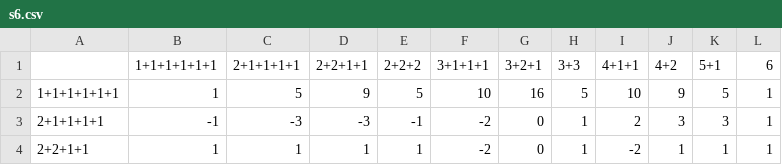
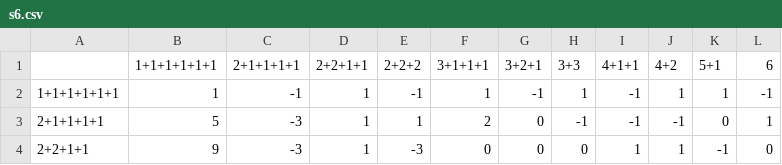
Before and after one commit to jimmymathews/schur-transform, a CSV file: schurtransform/schurtransform/character_tables/s6.csv, drawn as a sheet; only a part is shown; the diff covers the shown part only.

Commit message:
committing newly generated character tables, transpose fixed

```diff
--- a/schurtransform/schurtransform/character_tables/s6.csv
+++ b/schurtransform/schurtransform/character_tables/s6.csv
@@ -1,4 +1,4 @@
 ,1+1+1+1+1+1,2+1+1+1+1,2+2+1+1,2+2+2,3+1+1+1,3+2+1,3+3,4+1+1,4+2,5+1,6
-1+1+1+1+1+1,1,5,9,5,10,16,5,10,9,5,1
-2+1+1+1+1,-1,-3,-3,-1,-2,0,1,2,3,3,1
-2+2+1+1,1,1,1,1,-2,0,1,-2,1,1,1
+1+1+1+1+1+1,1,-1,1,-1,1,-1,1,-1,1,1,-1
+2+1+1+1+1,5,-3,1,1,2,0,-1,-1,-1,0,1
+2+2+1+1,9,-3,1,-3,0,0,0,1,1,-1,0
```
Also changed, not shown: 68 edited cells elsewhere in this file, schurtransform/schurtransform/character_tables/s7.csv, schurtransform/schurtransform/character_tables/s8.csv, 8 other files.
